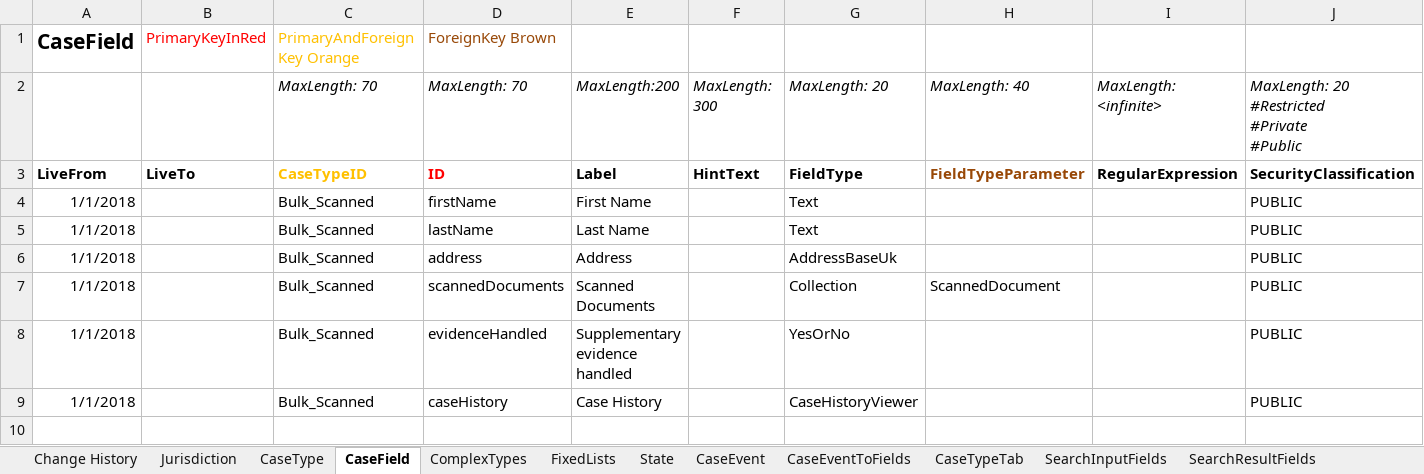
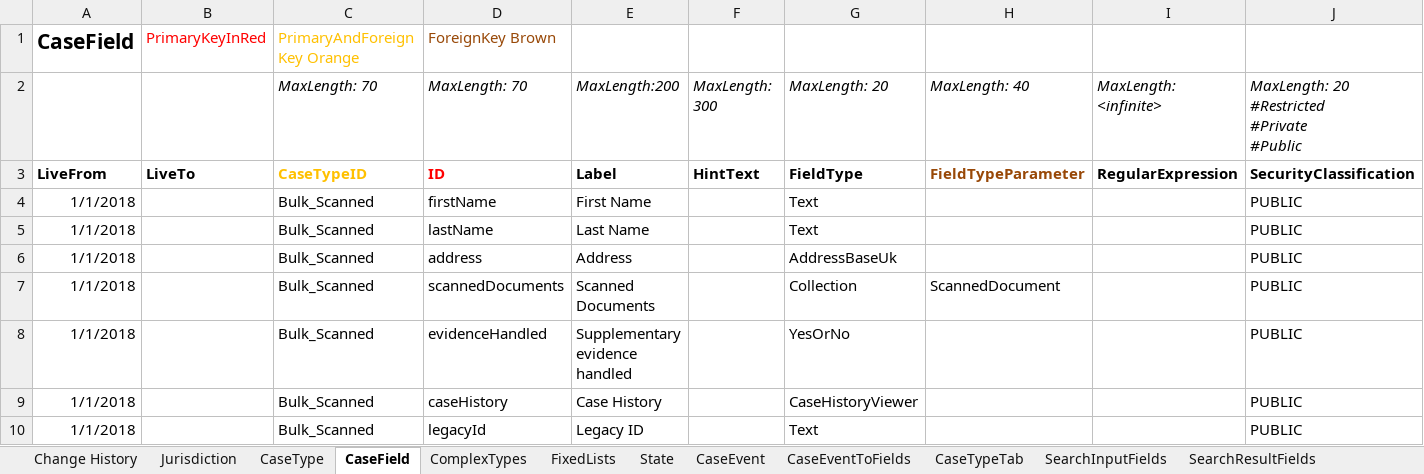
Before and after one commit to msl8r/bulk-scan-shared-infrastructure, an Excel workbook: docker/ccd-definition-import/data/CCD_Definition_BULK_SCAN.template.xlsx, sheet CaseField, drawn as a sheet; only a part is shown; values as stored, in another font and other column widths than the file's, no borders; rows hold the shown columns only; the diff names each change by its address in the sheet, - before the commit and + after, or states it on an @@ line.

Commit message:
Add 'legacyId' case field and its 'previousServiceCaseReference' alias (#106)

```diff
--- a/docker/ccd-definition-import/data/CCD_Definition_BULK_SCAN.template.xlsx (sheet CaseField)
+++ b/docker/ccd-definition-import/data/CCD_Definition_BULK_SCAN.template.xlsx (sheet CaseField)
+row 10: 1/1/2018 |  | Bulk_Scanned | legacyId | Legacy ID |  | Text |  |  | PUBLIC
```
Also changed, not shown: sheet AuthorisationCaseField, sheet Change History, other sheet tabs.
